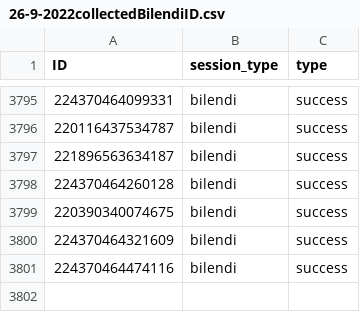
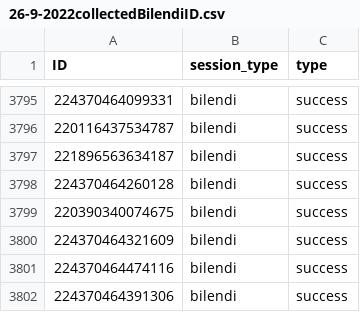
Before and after one commit to amp4-tpp/transparent-psi-results, a CSV file: 26-9-2022collectedBilendiID.csv, drawn as a sheet; only a part is shown, gaps mark what is left out; the diff names each change by its address in the sheet, - before the commit and + after, or states it on an @@ line.

Commit message:
data received

```diff
--- a/26-9-2022collectedBilendiID.csv
+++ b/26-9-2022collectedBilendiID.csv
+row 3802: 224370464391306 | bilendi | success
```
